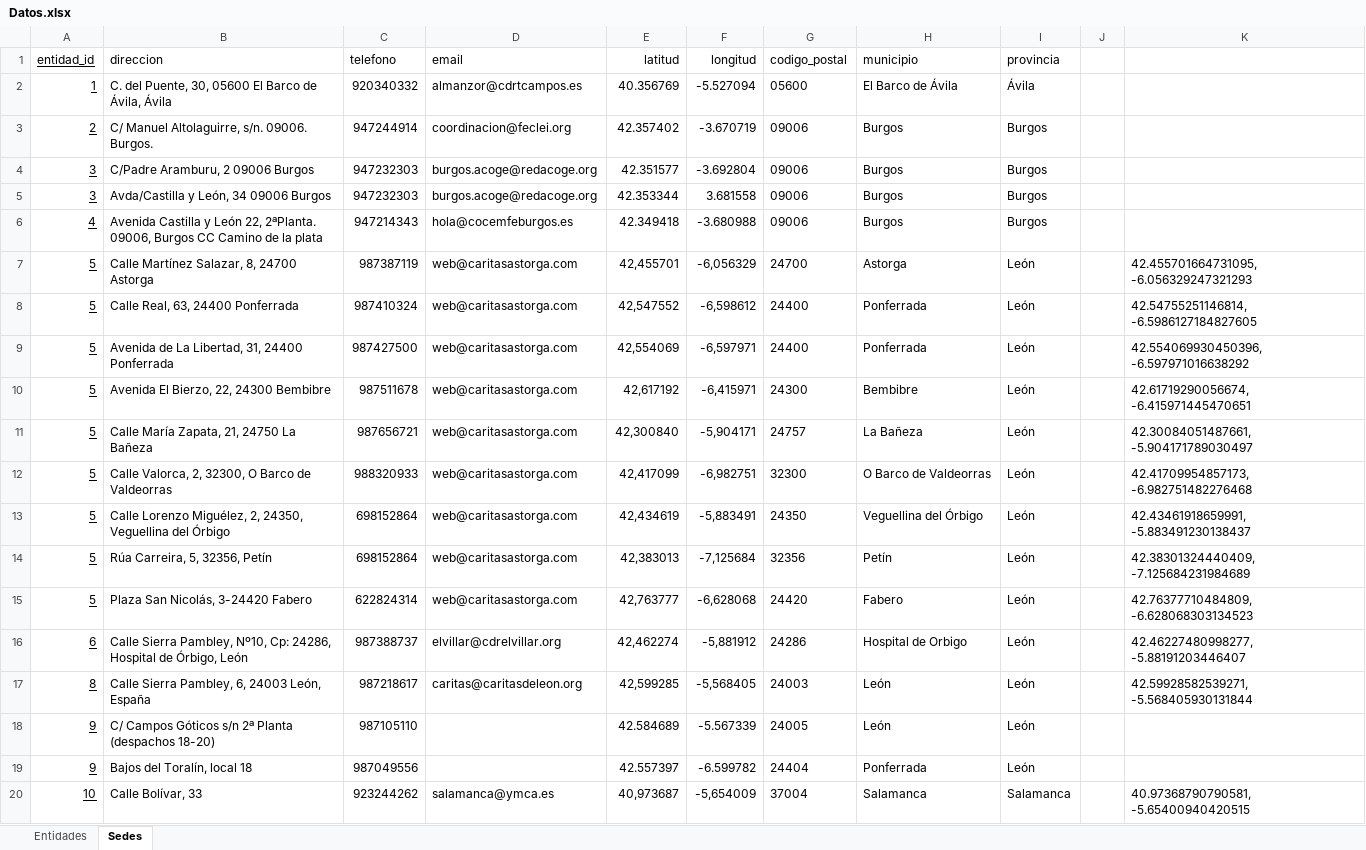
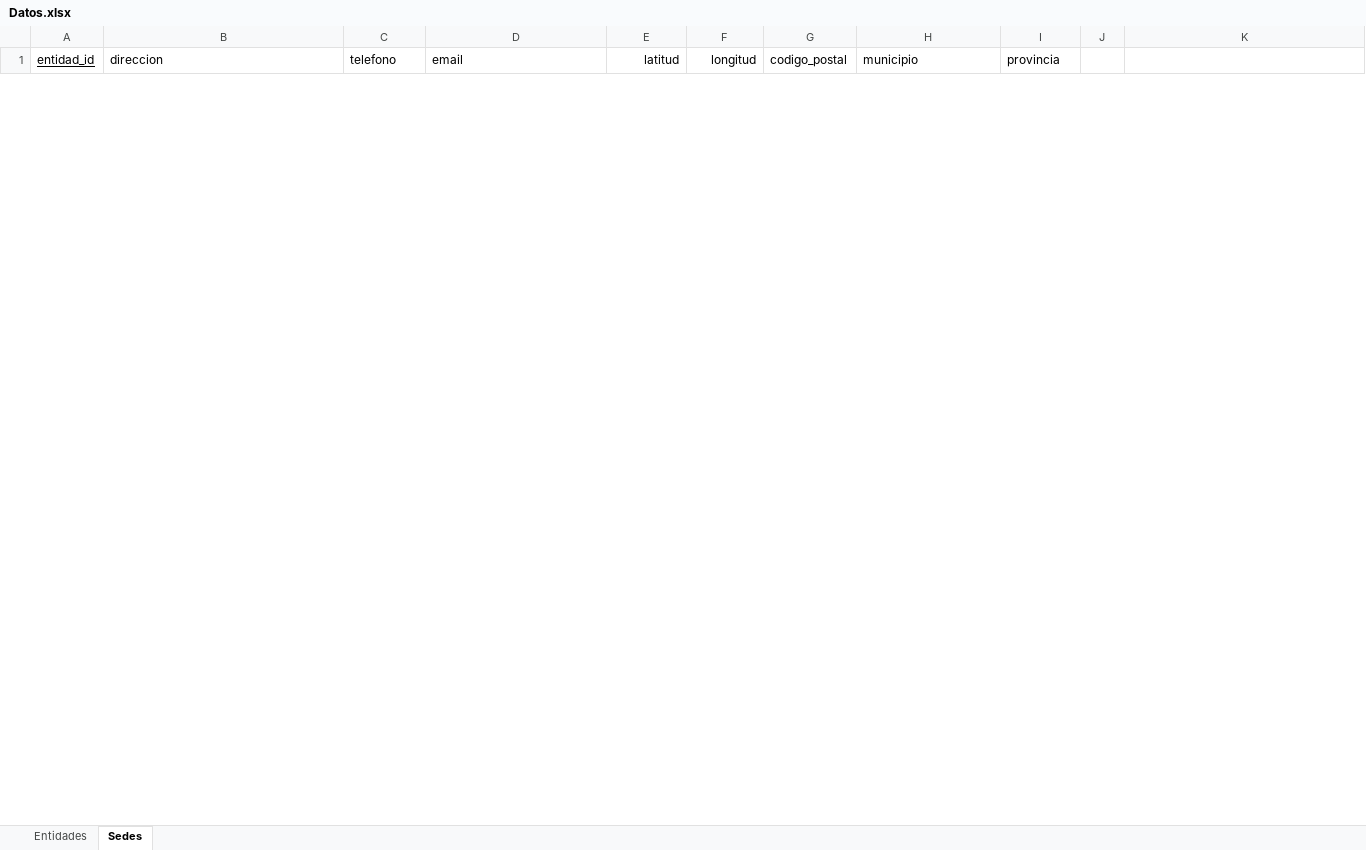
Before and after one commit to cdiezgar/mapa_eapn, an Excel workbook: Datos.xlsx, sheet Sedes, drawn as a sheet; only a part is shown; values as stored, in another font and other column widths than the file's, no borders; table styles not drawn; removed rows and columns are numbered as before the commit, all else as after; the diff covers the shown part only; the diff names each change by its address in the sheet, - before the commit and + after, or states it on an @@ line.

Commit message:
Eliminación de direccion, telefono, mail, y coordenadas en la tabla de entidades, ya que ahora se recogen en sus sedes físicas

```diff
--- a/Datos.xlsx (sheet Sedes)
+++ b/Datos.xlsx (sheet Sedes)
-row 2: 1 | C. del Puente, 30, 05600 El Barco de Ávila, Ávila | 920340332 | almanzor@cdrtcampos.es | 40.356769 | -5.527094 | 05600 | El Barco de Ávila | Ávila
-row 3: 2 | C/ Manuel Altolaguirre, s/n. 09006. Burgos. | 947244914 | coordinacion@feclei.org | 42.357402 | -3.670719 | 09006 | Burgos | Burgos
-row 4: 3 | C/Padre Aramburu, 2 09006 Burgos | 947232303 | burgos.acoge@redacoge.org | 42.351577 | -3.692804 | 09006 | Burgos | Burgos
-row 5: 3 | Avda/Castilla y León, 34 09006 Burgos | 947232303 | burgos.acoge@redacoge.org | 42.353344 | 3.681558 | 09006 | Burgos | Burgos
-row 6: 4 | Avenida Castilla y León 22, 2ªPlanta. 09006, Burgos CC Camino de la plata | 947214343 | hola@cocemfeburgos.es | 42.349418 | -3.680988 | 09006 | Burgos | Burgos
-row 7: 5 | Calle Martínez Salazar, 8, 24700 Astorga | 987387119 | web@caritasastorga.com | 42,455701 | -6,056329 | 24700 | Astorga | León |  | 42.455701664731095, -6.056329247321293
-row 8: 5 | Calle Real, 63, 24400 Ponferrada | 987410324 | web@caritasastorga.com | 42,547552 | -6,598612 | 24400 | Ponferrada | León |  | 42.54755251146814, -6.5986127184827605
-row 9: 5 | Avenida de La Libertad, 31, 24400 Ponferrada | 987427500 | web@caritasastorga.com | 42,554069 | -6,597971 | 24400 | Ponferrada | León |  | 42.554069930450396, -6.597971016638292
-row 10: 5 | Avenida El Bierzo, 22, 24300 Bembibre | 987511678 | web@caritasastorga.com | 42,617192 | -6,415971 | 24300 | Bembibre | León |  | 42.61719290056674, -6.415971445470651
-row 11: 5 | Calle María Zapata, 21, 24750 La Bañeza | 987656721 | web@caritasastorga.com | 42,300840 | -5,904171 | 24757 | La Bañeza | León |  | 42.30084051487661, -5.904171789030497
-row 12: 5 | Calle Valorca, 2, 32300, O Barco de Valdeorras | 988320933 | web@caritasastorga.com | 42,417099 | -6,982751 | 32300 | O Barco de Valdeorras | León |  | 42.41709954857173, -6.982751482276468
-row 13: 5 | Calle Lorenzo Miguélez, 2, 24350, Veguellina del Órbigo | 698152864 | web@caritasastorga.com | 42,434619 | -5,883491 | 24350 | Veguellina del Órbigo | León |  | 42.43461918659991, -5.883491230138437
-row 14: 5 | Rúa Carreira, 5, 32356, Petín | 698152864 | web@caritasastorga.com | 42,383013 | -7,125684 | 32356 | Petín | León |  | 42.38301324440409, -7.125684231984689
-row 15: 5 | Plaza San Nicolás, 3-24420 Fabero | 622824314 | web@caritasastorga.com | 42,763777 | -6,628068 | 24420 | Fabero | León |  | 42.76377710484809, -6.628068303134523
-row 16: 6 | Calle Sierra Pambley, Nº10, Cp: 24286, Hospital de Órbigo, León | 987388737 | elvillar@cdrelvillar.org | 42,462274 | -5,881912 | 24286 | Hospital de Orbigo | León |  | 42.46227480998277, -5.88191203446407
-row 17: 8 | Calle Sierra Pambley, 6, 24003 León, España | 987218617 | caritas@caritasdeleon.org | 42,599285 | -5,568405 | 24003 | León | León |  | 42.59928582539271, -5.568405930131844
-row 18: 9 | C/ Campos Góticos s/n 2ª Planta (despachos 18-20) | 987105110 |  | 42.584689 | -5.567339 | 24005 | León | León
-row 19: 9 | Bajos del Toralín, local 18 | 987049556 |  | 42.557397 | -6.599782 | 24404 | Ponferrada | León
-row 20: 10 | Calle Bolívar, 33 | 923244262 | salamanca@ymca.es | 40,973687 | -5,654009 | 37004 | Salamanca | Salamanca |  | 40.97368790790581, -5.65400940420515
```
Also changed, not shown: 65 added rows and 11 removed rows elsewhere in this sheet, 3 other files.
